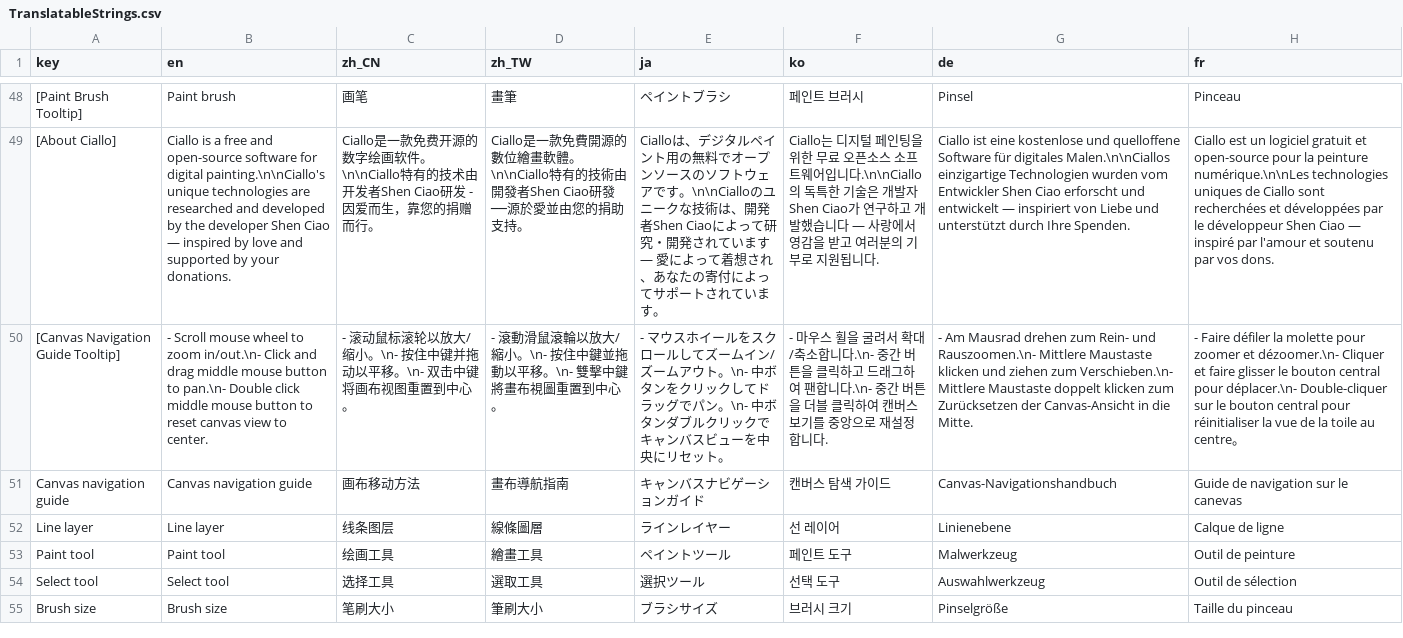
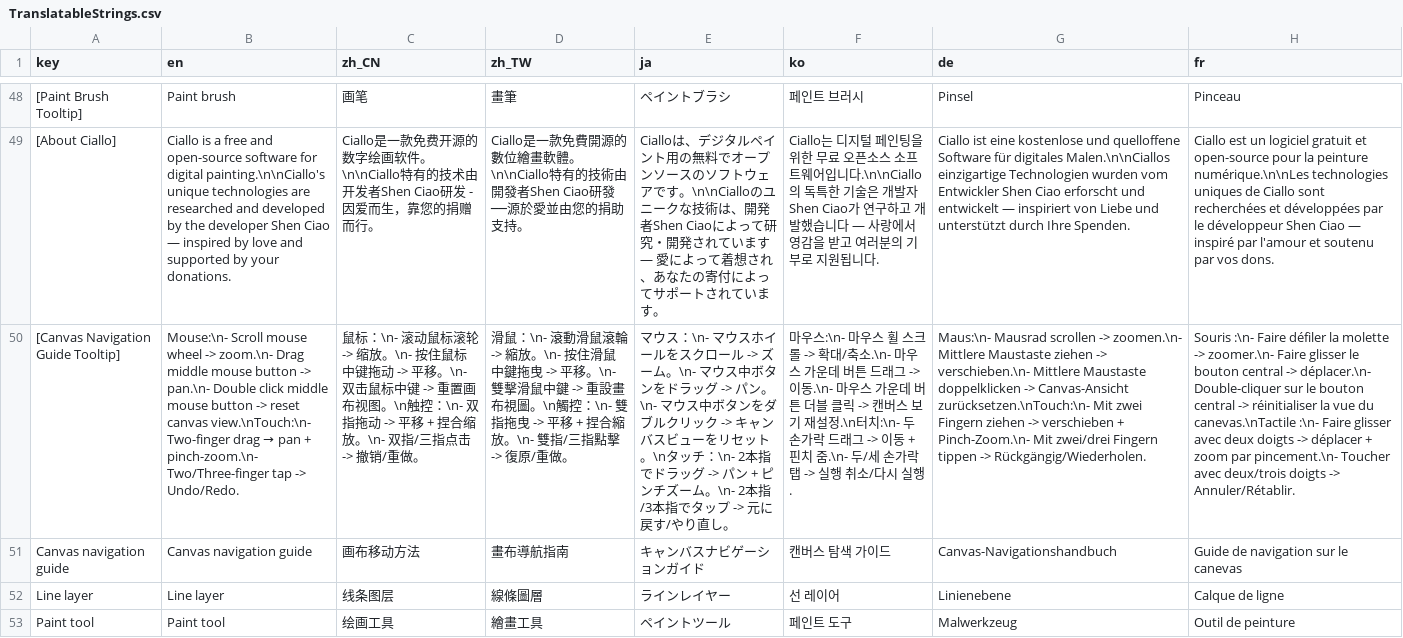
Before and after one commit to djacidfx/Ciallo, a CSV file: Ciallo/Localization/TranslatableStrings.csv, drawn as a sheet; only a part is shown, gaps mark what is left out; the shorter side is filled out with more unchanged rows; the diff names each change by its address in the sheet, - before the commit and + after, or states it on an @@ line.

Commit message:
Add touch finger gestures to zoom, pan, undoredo

```diff
--- a/Ciallo/Localization/TranslatableStrings.csv
+++ b/Ciallo/Localization/TranslatableStrings.csv
@@ B50 (en): - Scroll mouse wheel to zoom in/out.\n- Click and drag middle mouse button to pan.\n- Double click middle mouse button to reset canvas view to center. → Mouse:\n- Scroll mouse wheel -> zoom.\n- Drag middle mouse button -> pan.\n- Double click middle mouse button -> reset canvas view.\nTouch:\n- Two-finger drag → pan + pinch-zoom.\n- Two/Three-finger tap -> Undo/Redo. @@
-C50 (zh_CN): - 滚动鼠标滚轮以放大/缩小。\n- 按住中键并拖动以平移。\n- 双击中键将画布视图重置到中心。
+C50 (zh_CN): 鼠标：\n- 滚动鼠标滚轮 -> 缩放。\n- 按住鼠标中键拖动 -> 平移。\n- 双击鼠标中键 -> 重置画布视图。\n触控：\n- 双指拖动 -> 平移 + 捏合缩放。\n- 双指/三指点击 -> 撤销/重做。
-D50 (zh_TW): - 滾動滑鼠滾輪以放大/縮小。\n- 按住中鍵並拖動以平移。\n- 雙擊中鍵將畫布視圖重置到中心。
+D50 (zh_TW): 滑鼠：\n- 滾動滑鼠滾輪 -> 縮放。\n- 按住滑鼠中鍵拖曳 -> 平移。\n- 雙擊滑鼠中鍵 -> 重設畫布視圖。\n觸控：\n- 雙指拖曳 -> 平移 + 捏合縮放。\n- 雙指/三指點擊 -> 復原/重做。
-E50 (ja): - マウスホイールをスクロールしてズームイン/ズームアウト。\n- 中ボタンをクリックしてドラッグでパン。\n- 中ボタンダブルクリックでキャンバスビューを中央にリセット。
+E50 (ja): マウス：\n- マウスホイールをスクロール -> ズーム。\n- マウス中ボタンをドラッグ -> パン。\n- マウス中ボタンをダブルクリック -> キャンバスビューをリセット。\nタッチ：\n- 2本指でドラッグ -> パン + ピンチズーム。\n- 2本指/3本指でタップ -> 元に戻す/やり直し。
-F50 (ko): - 마우스 휠을 굴려서 확대/축소합니다.\n- 중간 버튼을 클릭하고 드래그하여 팬합니다.\n- 중간 버튼을 더블 클릭하여 캔버스 보기를 중앙으로 재설정합니다.
+F50 (ko): 마우스:\n- 마우스 휠 스크롤 -> 확대/축소.\n- 마우스 가운데 버튼 드래그 -> 이동.\n- 마우스 가운데 버튼 더블 클릭 -> 캔버스 보기 재설정.\n터치:\n- 두 손가락 드래그 -> 이동 + 핀치 줌.\n- 두/세 손가락 탭 -> 실행 취소/다시 실행.
-G50 (de): - Am Mausrad drehen zum Rein- und Rauszoomen.\n- Mittlere Maustaste klicken und ziehen zum Verschieben.\n- Mittlere Maustaste doppelt klicken zum Zurücksetzen der Canvas-Ansicht in die Mitte.
+G50 (de): Maus:\n- Mausrad scrollen -> zoomen.\n- Mittlere Maustaste ziehen -> verschieben.\n- Mittlere Maustaste doppelklicken -> Canvas-Ansicht zurücksetzen.\nTouch:\n- Mit zwei Fingern ziehen -> verschieben + Pinch-Zoom.\n- Mit zwei/drei Fingern tippen -> Rückgängig/Wiederholen.
-H50 (fr): - Faire défiler la molette pour zoomer et dézoomer.\n- Cliquer et faire glisser le bouton central pour déplacer.\n- Double-cliquer sur le bouton central pour réinitialiser la vue de la toile au centre。
+H50 (fr): Souris :\n- Faire défiler la molette -> zoomer.\n- Faire glisser le bouton central -> déplacer.\n- Double-cliquer sur le bouton central -> réinitialiser la vue du canevas.\nTactile :\n- Faire glisser avec deux doigts -> déplacer + zoom par pincement.\n- Toucher avec deux/trois doigts -> Annuler/Rétablir.
```
Also changed, not shown: 1 other file.
